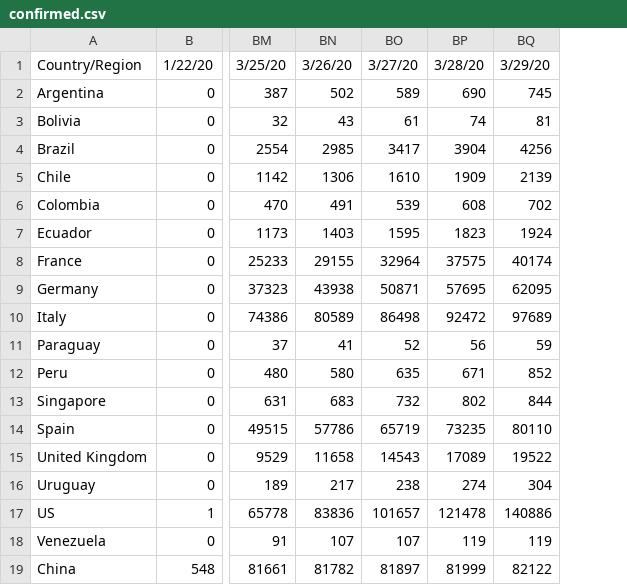
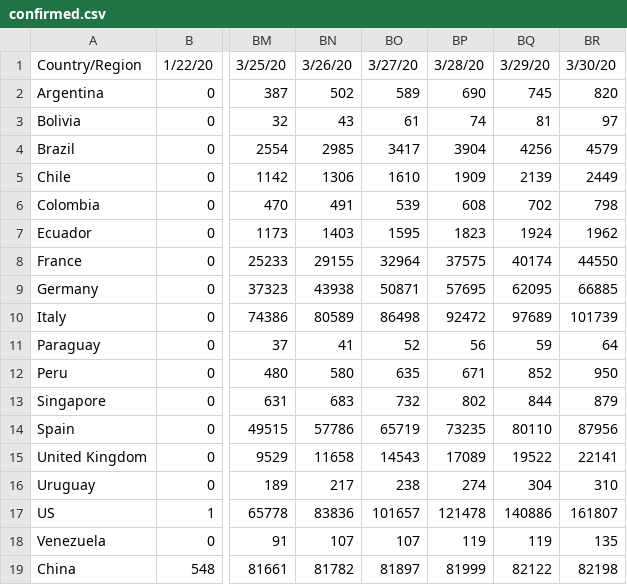
Before and after one commit to felipe-grandy/Covid-Demo, a CSV file: assets/confirmed.csv, drawn as a sheet; only a part is shown, gaps mark what is left out; the diff names each change by its address in the sheet, - before the commit and + after, or states it on an @@ line.

```diff
--- a/assets/confirmed.csv
+++ b/assets/confirmed.csv
+column BR, rows 1-19: 3/30/20 | 820 | 97 | 4579 | 2449 | 798 | 1962 | 44550 | 66885 | 101739 | 64 | 950 | 879 | 87956 | 22141 | 310 | 161807 | 135 | 82198
```
Also changed, not shown: assets/deaths.csv.
